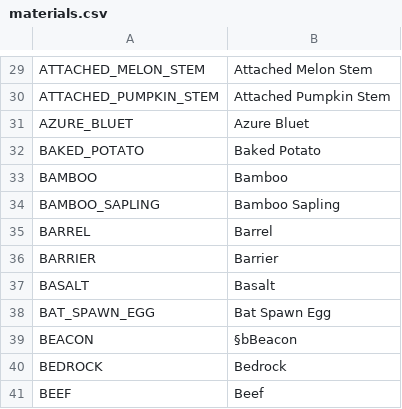
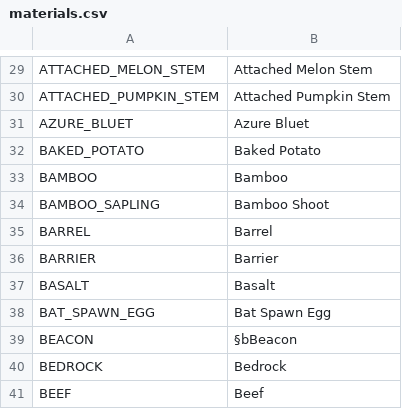
Before and after one commit to specificlanguage/CivModCore, a CSV file: src/main/resources/materials.csv, drawn as a sheet; only a part is shown, gaps mark what is left out.

Commit message:
materials.csv :: rename

```diff
--- a/src/main/resources/materials.csv
+++ b/src/main/resources/materials.csv
@@ -33,3 +33,3 @@ BAKED_POTATO,Baked Potato
 BAMBOO,Bamboo
-BAMBOO_SAPLING,Bamboo Sapling
+BAMBOO_SAPLING,Bamboo Shoot
 BARREL,Barrel
```
